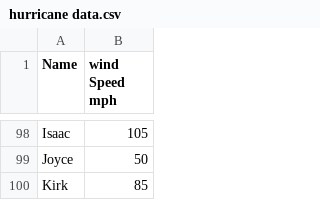
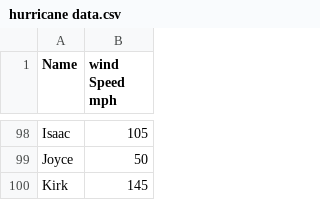
Before and after one commit to ColeHenson/Data-Science24-25, a CSV file: hurricane data.csv, drawn as a sheet; only a part is shown, gaps mark what is left out.

Commit message:
fix kirk

```diff
--- a/hurricane data.csv
+++ b/hurricane data.csv
@@ -99,2 +99,2 @@ Isaac,105
 Joyce,50
-Kirk,85
+Kirk,145
```
